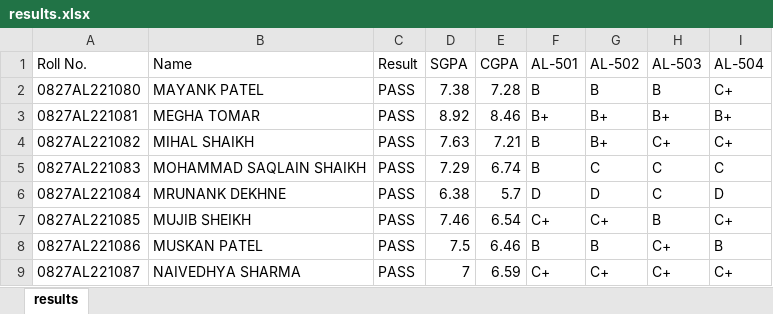
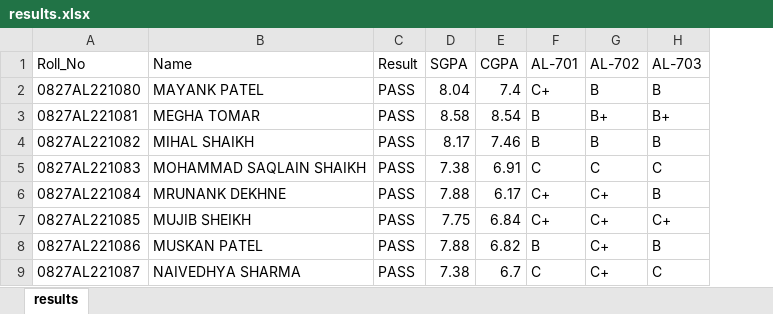
Before and after one commit to swastikbansal/RGPV-Result-Bot, an Excel workbook: results.xlsx, sheet results, drawn as a sheet; only a part is shown; values as stored, in another font and other column widths than the file's, no borders; removed rows and columns are numbered as before the commit, all else as after; the diff covers the shown part only; the diff names each change by its address in the sheet, - before the commit and + after, or states it on an @@ line.

```diff
--- a/results.xlsx (sheet results)
+++ b/results.xlsx (sheet results)
-column I (AL-504), rows 2-9: C+ | B+ | C+ | C | D | C+ | B | C+
-A1: Roll No.
+A1: Roll_No
-F1: AL-501
+F1: AL-701
-G1: AL-502
+G1: AL-702
-H1: AL-503
+H1: AL-703
-D2 (SGPA): 7.38
+D2 (SGPA): 8.04
-E2 (CGPA): 7.28
+E2 (CGPA): 7.4
-F2 (AL-701): B
+F2 (AL-701): C+
-D3 (SGPA): 8.92
+D3 (SGPA): 8.58
-E3 (CGPA): 8.46
+E3 (CGPA): 8.54
-F3 (AL-701): B+
+F3 (AL-701): B
-D4 (SGPA): 7.63
+D4 (SGPA): 8.17
-E4 (CGPA): 7.21
+E4 (CGPA): 7.46
-G4 (AL-702): B+
+G4 (AL-702): B
-H4 (AL-703): C+
+H4 (AL-703): B
-D5 (SGPA): 7.29
+D5 (SGPA): 7.38
-E5 (CGPA): 6.74
+E5 (CGPA): 6.91
-F5 (AL-701): B
+F5 (AL-701): C
-D6 (SGPA): 6.38
+D6 (SGPA): 7.88
-E6 (CGPA): 5.7
+E6 (CGPA): 6.17
-F6 (AL-701): D
+F6 (AL-701): C+
-G6 (AL-702): D
+G6 (AL-702): C+
-H6 (AL-703): C
+H6 (AL-703): B
-D7 (SGPA): 7.46
+D7 (SGPA): 7.75
-E7 (CGPA): 6.54
+E7 (CGPA): 6.84
-H7 (AL-703): B
+H7 (AL-703): C+
-D8 (SGPA): 7.5
+D8 (SGPA): 7.88
-E8 (CGPA): 6.46
+E8 (CGPA): 6.82
-G8 (AL-702): B
+G8 (AL-702): C+
-H8 (AL-703): C+
+H8 (AL-703): B
-D9 (SGPA): 7
+D9 (SGPA): 7.38
-E9 (CGPA): 6.59
+E9 (CGPA): 6.7
-F9 (AL-701): C+
+F9 (AL-701): C
-H9 (AL-703): C+
+H9 (AL-703): C
```
Also changed, not shown: 1 added row, 6 removed rows and 235 edited cells elsewhere in this sheet, Results/7th Sem Results AIML2.xlsx.
